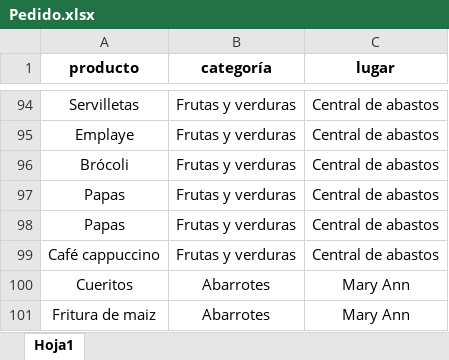
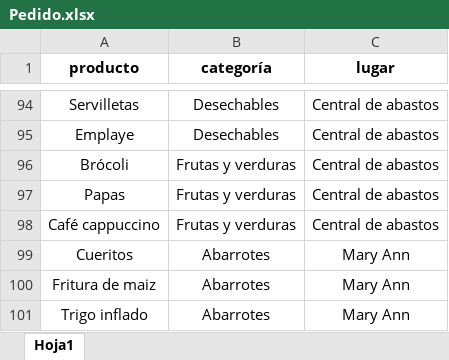
Before and after one commit to CENIANSC/pedido-streamlit, an Excel workbook: Pedido.xlsx, sheet Hoja1, drawn as a sheet; only a part is shown, gaps mark what is left out; the shorter side is filled out with more unchanged rows; values as stored, in another font and other column widths than the file's, no borders; the diff covers the shown part only; the diff names each change by its address in the sheet, - before the commit and + after, or states it on an @@ line.

```diff
--- a/Pedido.xlsx (sheet Hoja1)
+++ b/Pedido.xlsx (sheet Hoja1)
-B94:B95 (categoría): Frutas y verduras
+B94:B95 (categoría): Desechables
-row 97: Papas | Frutas y verduras | Central de abastos
```
Also changed, not shown: 54 edited cells elsewhere in this sheet.
